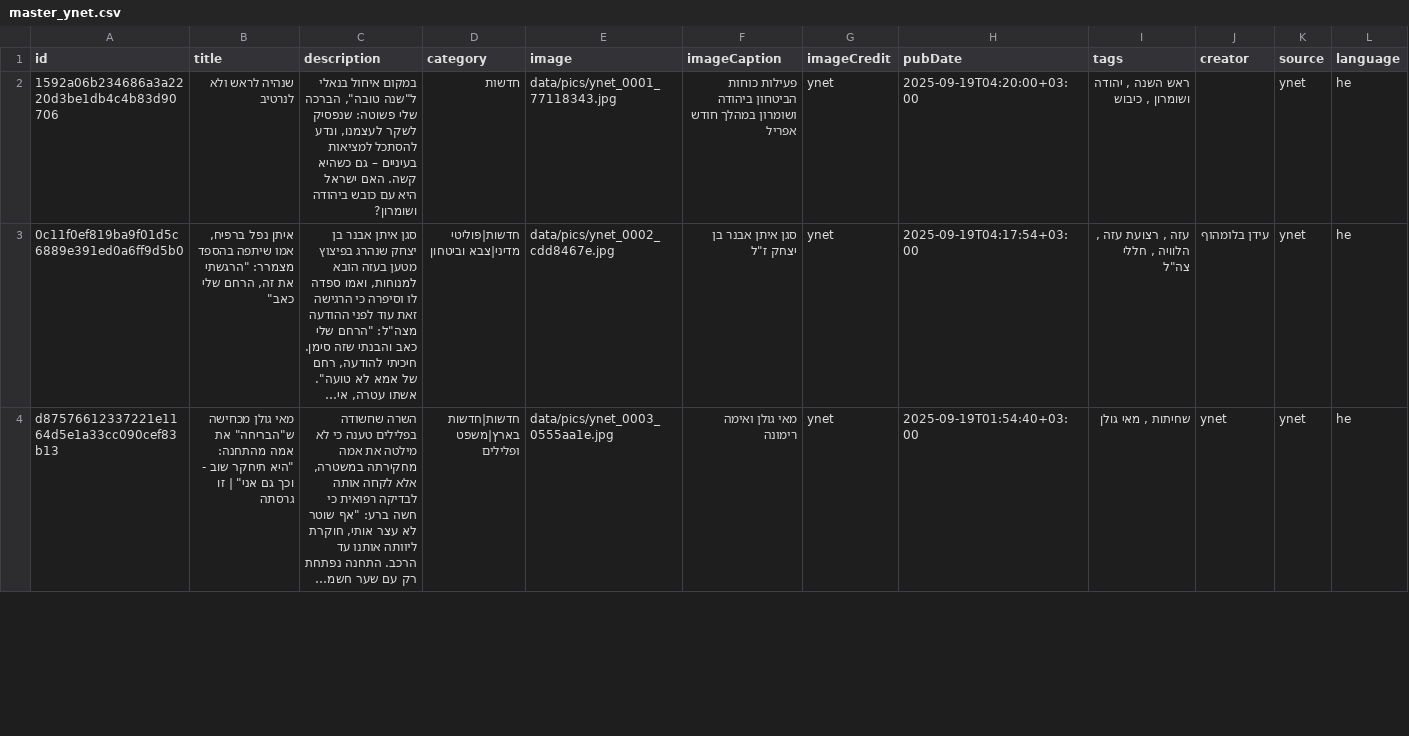
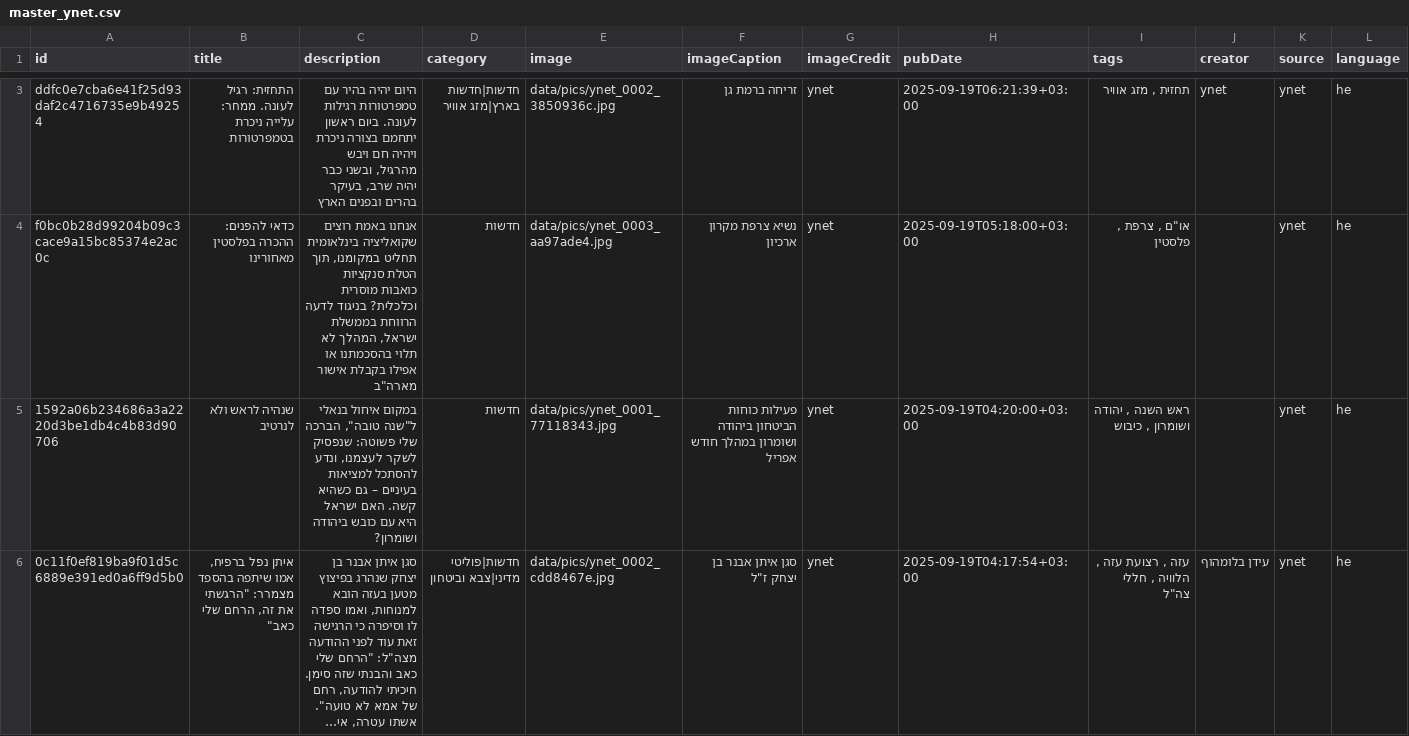
Before and after one commit to saareu/news-etl, a CSV file: data/master/master_ynet.csv, drawn as a sheet; only a part is shown, gaps mark what is left out; the shorter side is filled out with more unchanged rows; long unchanged cells end in …; rows hold the shown columns only; the diff covers the shown part only; the diff names each change by its address in the sheet, - before the commit and + after, or states it on an @@ line.

```diff
--- a/data/master/master_ynet.csv
+++ b/data/master/master_ynet.csv
+row 3: ddfc0e7cba6e41f25d93daf2c4716735e9b49254 | התחזית: רגיל לעונה. ממחר: עלייה ניכרת בטמפרטורות | היום יהיה בהיר עם טמפרטורות רגילות לעונה. ביום ראשון יתחמם בצורה ניכרת ויהיה חם ויבש מהרגיל, ובשני כבר יהיה שרב, בעיקר בהרים ובפנים הארץ | חדשות|חדשות בארץ|מזג אוויר | data/pics/ynet_0002_3850936c.jpg | זריחה ברמת גן | ynet | 2025-09-19T06:21:39+03:00 | תחזית , מזג אוויר | ynet | ynet | he
+row 4: f0bc0b28d99204b09c3cace9a15bc85374e2ac0c | כדאי להפנים: ההכרה בפלסטין מאחורינו | אנחנו באמת רוצים שקואליציה בינלאומית תחליט במקומנו, תוך הטלת סנקציות כואבות מוסרית וכלכלית? בניגוד לדעה הרווחת בממשלת ישראל, המהלך לא תלוי בהסכמתנו או אפילו בקבלת אישור מארה"ב | חדשות | data/pics/ynet_0003_aa97ade4.jpg | נשיא צרפת מקרון ארכיון | ynet | 2025-09-19T05:18:00+03:00 | או"ם , צרפת , פלסטין |  | ynet | he
```
Also changed, not shown: 1 added row elsewhere in this file, data/master/master_hayom.csv, 28 other files.
